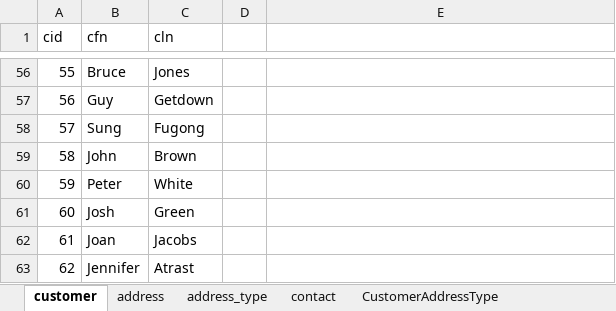
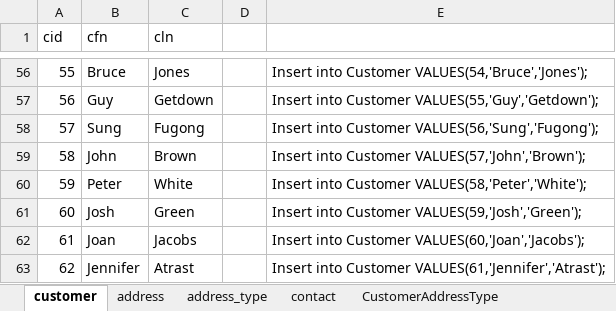
Before and after one commit to JohnnyG1234/Server-Side-Project, an Excel workbook: Excel Project Files/customer_data.xlsx, sheet customer, drawn as a sheet; only a part is shown, gaps mark what is left out; values as stored, in another font and other column widths than the file's, no borders; table styles not drawn; the diff covers the shown part only; the diff names each change by its address in the sheet, - before the commit and + after, or states it on an @@ line.

Commit message:
Starting to add customer inserts

```diff
--- a/Excel Project Files/customer_data.xlsx (sheet customer)
+++ b/Excel Project Files/customer_data.xlsx (sheet customer)
-E56: (empty)
+E56: Insert into Customer VALUES(54,'Bruce','Jones');
-E57: (empty)
+E57: Insert into Customer VALUES(55,'Guy','Getdown');
-E58: (empty)
+E58: Insert into Customer VALUES(56,'Sung','Fugong');
-E59: (empty)
+E59: Insert into Customer VALUES(57,'John','Brown');
-E60: (empty)
+E60: Insert into Customer VALUES(58,'Peter','White');
-E61: (empty)
+E61: Insert into Customer VALUES(59,'Josh','Green');
-E62: (empty)
+E62: Insert into Customer VALUES(60,'Joan','Jacobs');
-E63: (empty)
+E63: Insert into Customer VALUES(61,'Jennifer','Atrast');
```
Also changed, not shown: 54 edited cells elsewhere in this sheet, sheet CustomerContact, 4 other files.
